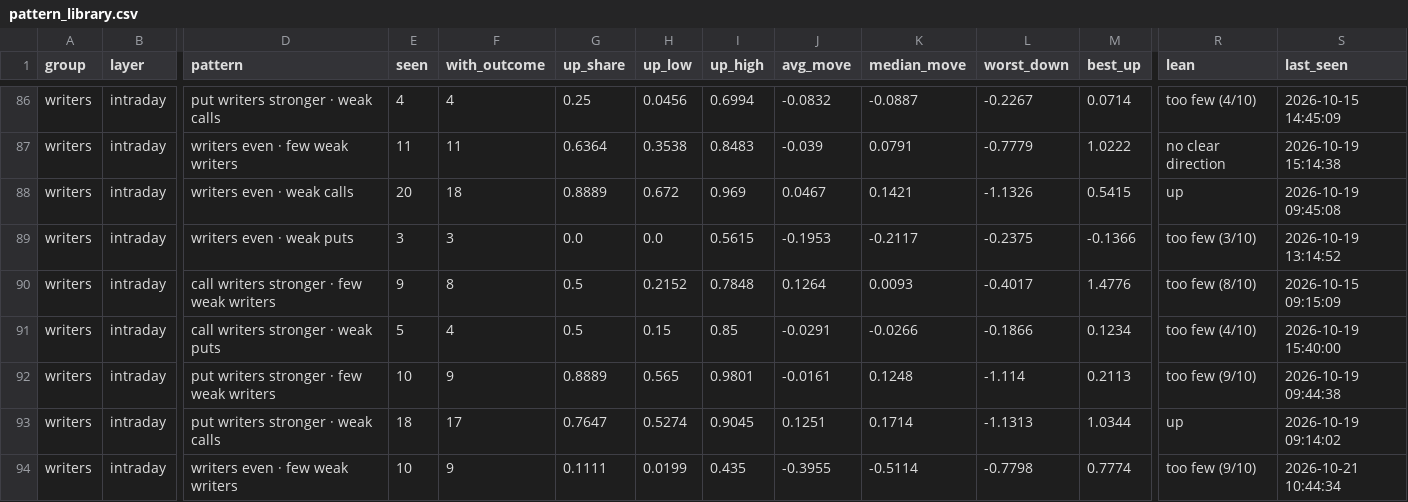
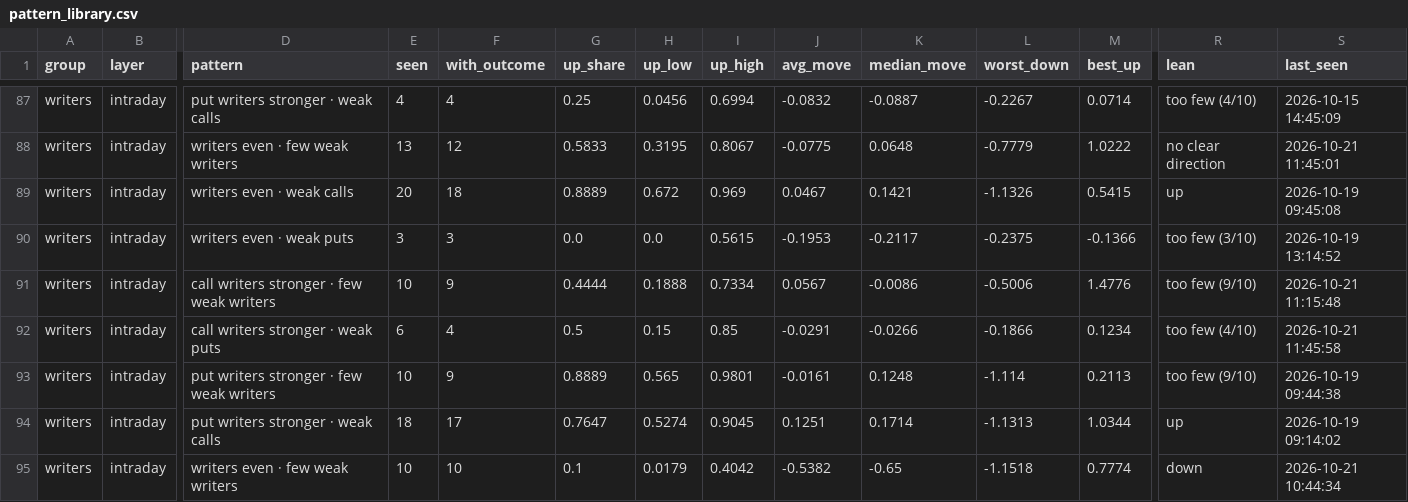
Before and after one commit to Parth1501/nse-swing-data, a CSV file: data/oc_learning/pattern_library.csv, drawn as a sheet; only a part is shown, gaps mark what is left out; addresses are those after the commit; the diff covers the shown part only; the diff names each change by its address in the sheet, - before the commit and + after, or states it on an @@ line.

```diff
--- a/data/oc_learning/pattern_library.csv
+++ b/data/oc_learning/pattern_library.csv
-E88 (seen): 11
+E88 (seen): 13
-F88 (with_outcome): 11
+F88 (with_outcome): 12
-G88 (up_share): 0.6364
+G88 (up_share): 0.5833
-H88 (up_low): 0.3538
+H88 (up_low): 0.3195
-I88 (up_high): 0.8483
+I88 (up_high): 0.8067
-J88 (avg_move): -0.039
+J88 (avg_move): -0.0775
-K88 (median_move): 0.0791
+K88 (median_move): 0.0648
-S88 (last_seen): 2026-10-19 15:14:38
+S88 (last_seen): 2026-10-21 11:45:01
-E91 (seen): 9
+E91 (seen): 10
-F91 (with_outcome): 8
+F91 (with_outcome): 9
-G91 (up_share): 0.5
+G91 (up_share): 0.4444
-H91 (up_low): 0.2152
+H91 (up_low): 0.1888
-I91 (up_high): 0.7848
+I91 (up_high): 0.7334
-J91 (avg_move): 0.1264
+J91 (avg_move): 0.0567
-K91 (median_move): 0.0093
+K91 (median_move): -0.0086
-L91 (worst_down): -0.4017
+L91 (worst_down): -0.5006
-R91 (lean): too few (8/10)
+R91 (lean): too few (9/10)
-S91 (last_seen): 2026-10-15 09:15:09
+S91 (last_seen): 2026-10-21 11:15:48
-E92 (seen): 5
+E92 (seen): 6
-S92 (last_seen): 2026-10-19 15:40:00
+S92 (last_seen): 2026-10-21 11:45:58
-F95 (with_outcome): 9
+F95 (with_outcome): 10
-G95 (up_share): 0.1111
+G95 (up_share): 0.1
-H95 (up_low): 0.0199
+H95 (up_low): 0.0179
-I95 (up_high): 0.435
+I95 (up_high): 0.4042
-J95 (avg_move): -0.3955
+J95 (avg_move): -0.5382
-K95 (median_move): -0.5114
+K95 (median_move): -0.65
-L95 (worst_down): -0.7798
+L95 (worst_down): -1.1518
-R95 (lean): too few (9/10)
+R95 (lean): down
```
Also changed, not shown: 2 added rows, 1 removed row and 88 edited cells elsewhere in this file, data/oc_learning/pattern_log.csv, data/oc_learning/writers/2026-10-14.csv, 6 other files.
